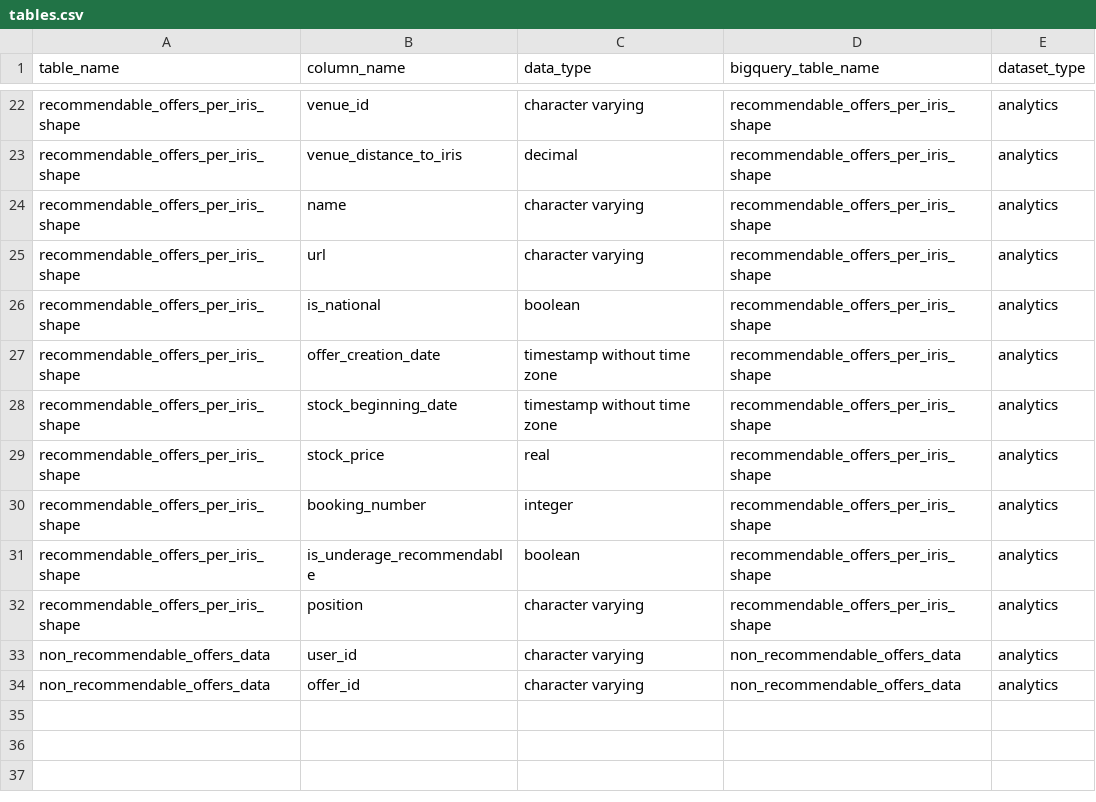
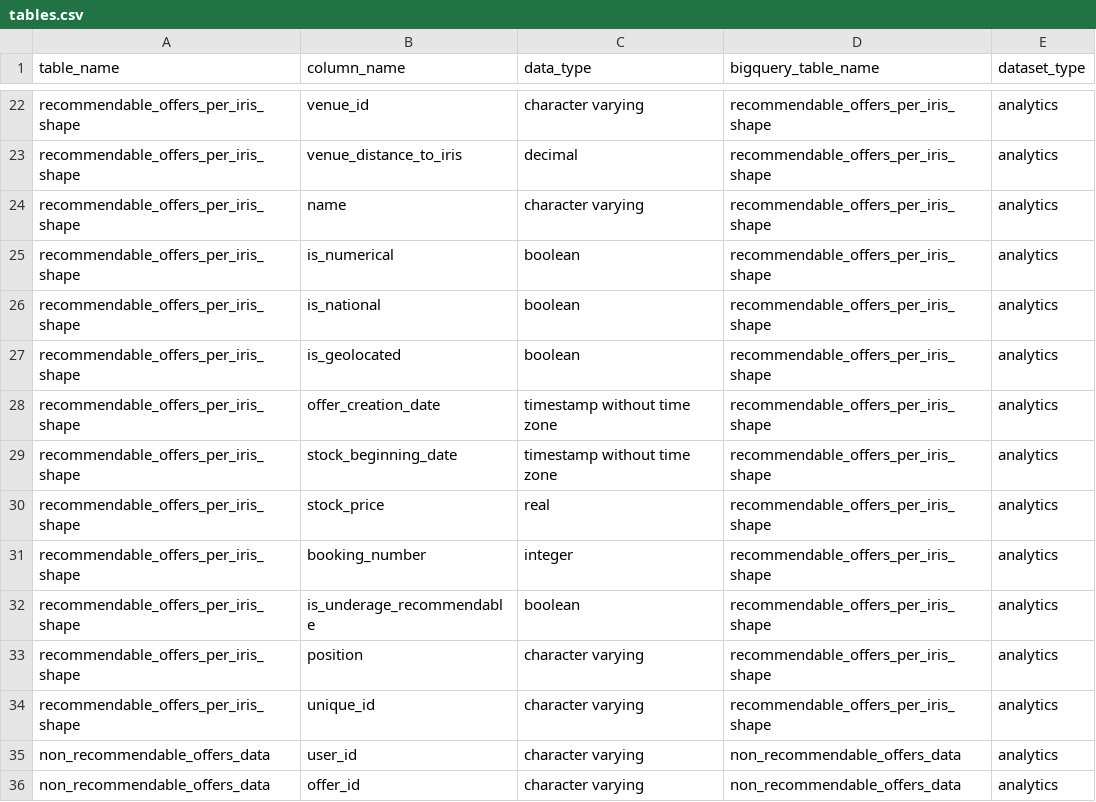
Before and after one commit to pass-culture/data-gcp, a CSV file: orchestration/dags/ressources/tables.csv, drawn as a sheet; only a part is shown, gaps mark what is left out; the diff names each change by its address in the sheet, - before the commit and + after, or states it on an @@ line.

Commit message:
[hotfix-top-item-in-ris-shape] WIP

```diff
--- a/orchestration/dags/ressources/tables.csv
+++ b/orchestration/dags/ressources/tables.csv
-B25 (column_name): url
+B25 (column_name): is_numerical
-C25 (data_type): character varying
+C25 (data_type): boolean
+row 27: recommendable_offers_per_iris_shape | is_geolocated | boolean | recommendable_offers_per_iris_shape | analytics
+row 34: recommendable_offers_per_iris_shape | unique_id | character varying | recommendable_offers_per_iris_shape | analytics
```
Also changed, not shown: 3 other files.
